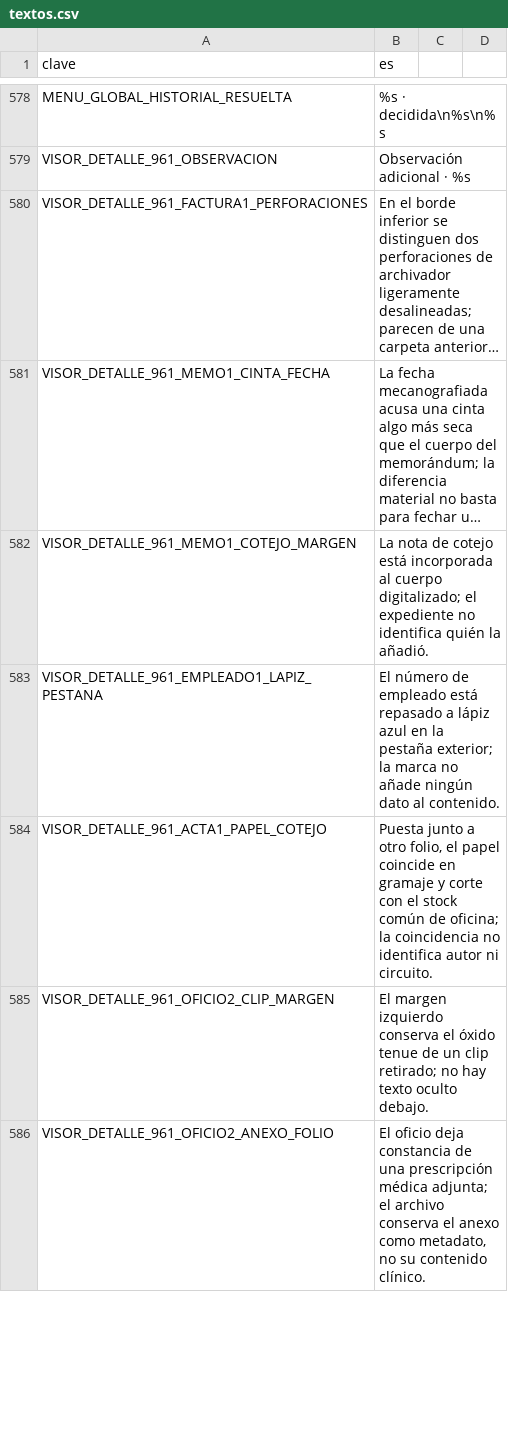
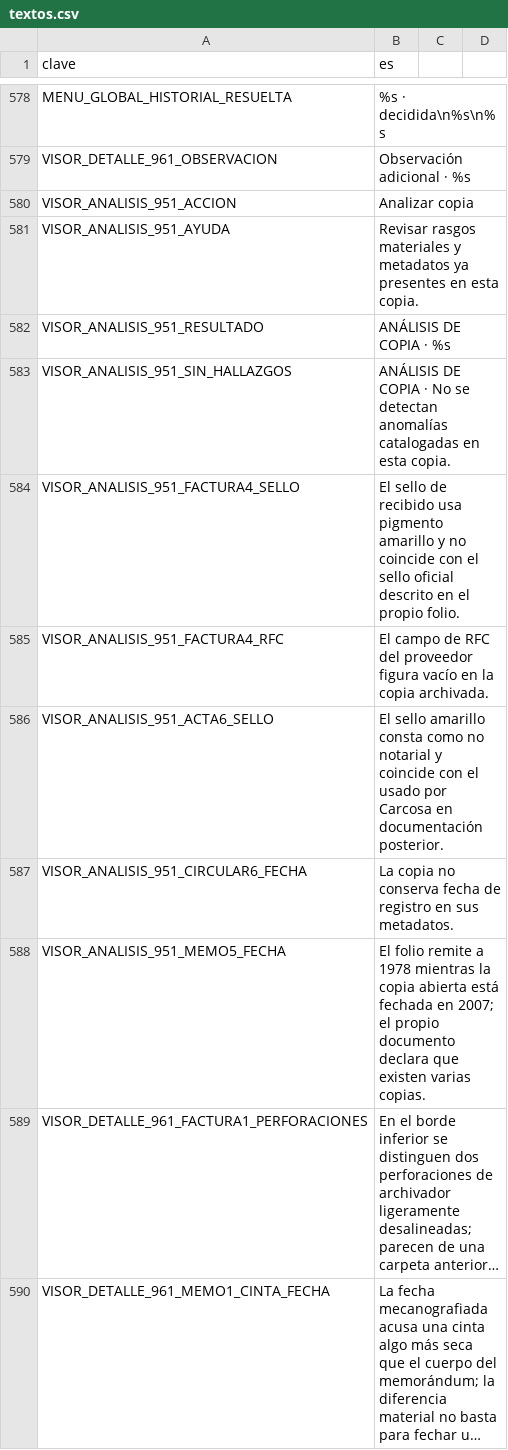
Before and after one commit to EspacioKoop/expediente-legado, a CSV file: godot/datos/textos.csv, drawn as a sheet; only a part is shown, gaps mark what is left out; the shorter side is filled out with more unchanged rows; long unchanged cells end in …; the diff names each change by its address in the sheet, - before the commit and + after, or states it on an @@ line.

Commit message:
feat(951): análisis forense opcional de copias documentales (#1426)
* feat(951): add optional document analysis mode

* feat(951): add forensic analysis copy

* feat(951): catalog canonical document anomalies

* test(951): validate optional forensic analysis

* style(951): keep analysis regression readable

* fix(951): declare forensic translation keys explicitly

* test(951): bind catalog keys to visor whitelist

```diff
--- a/godot/datos/textos.csv
+++ b/godot/datos/textos.csv
+row 580: VISOR_ANALISIS_951_ACCION | Analizar copia
+row 581: VISOR_ANALISIS_951_AYUDA | Revisar rasgos materiales y metadatos ya presentes en esta copia.
+row 582: VISOR_ANALISIS_951_RESULTADO | ANÁLISIS DE COPIA · %s
+row 583: VISOR_ANALISIS_951_SIN_HALLAZGOS | ANÁLISIS DE COPIA · No se detectan anomalías catalogadas en esta copia.
+row 584: VISOR_ANALISIS_951_FACTURA4_SELLO | El sello de recibido usa pigmento amarillo y no coincide con el sello oficial descrito en el propio folio.
+row 585: VISOR_ANALISIS_951_FACTURA4_RFC | El campo de RFC del proveedor figura vacío en la copia archivada.
+row 586: VISOR_ANALISIS_951_ACTA6_SELLO | El sello amarillo consta como no notarial y coincide con el usado por Carcosa en documentación posterior.
+row 587: VISOR_ANALISIS_951_CIRCULAR6_FECHA | La copia no conserva fecha de registro en sus metadatos.
+row 588: VISOR_ANALISIS_951_MEMO5_FECHA | El folio remite a 1978 mientras la copia abierta está fechada en 2007; el propio documento declara que existen varias copias.
```
Also changed, not shown: 3 other files.
